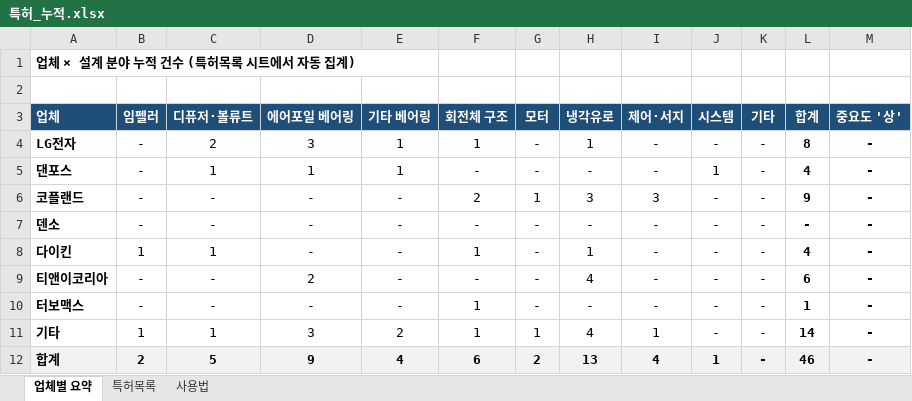
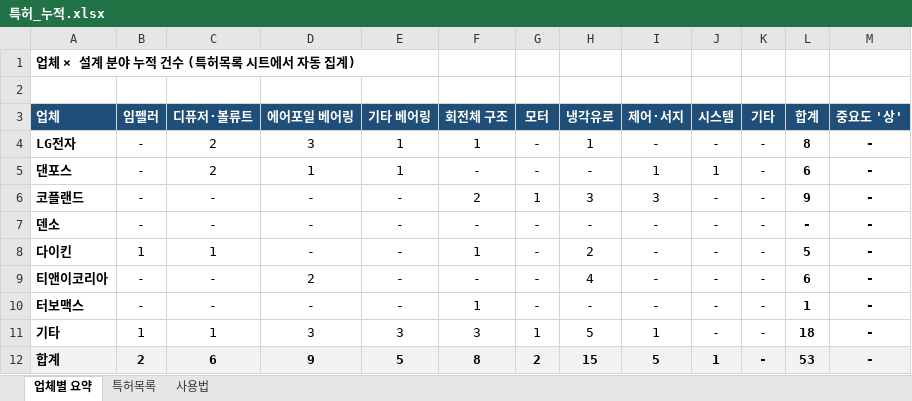
Before and after one commit to suoarman-cpu/COMP-TEST-DATA, an Excel workbook: patents/특허_누적.xlsx, sheet 업체별 요약, drawn as a sheet; values as stored, in another font and other column widths than the file's, no borders; the diff names each change by its address in the sheet, - before the commit and + after, or states it on an @@ line.

```diff
--- a/patents/특허_누적.xlsx (sheet 업체별 요약)
+++ b/patents/특허_누적.xlsx (sheet 업체별 요약)
-C5 (디퓨저·볼류트): 1
+C5 (디퓨저·볼류트): 2
-I5 (제어·서지): -
+I5 (제어·서지): 1
-L5 (합계): 4
+L5 (합계): 6
-H8 (냉각유로): 1
+H8 (냉각유로): 2
-L8 (합계): 4
+L8 (합계): 5
-E11 (기타 베어링): 2
+E11 (기타 베어링): 3
-F11 (회전체 구조): 1
+F11 (회전체 구조): 3
-H11 (냉각유로): 4
+H11 (냉각유로): 5
-L11 (합계): 14
+L11 (합계): 18
-C12 (디퓨저·볼류트): 5
+C12 (디퓨저·볼류트): 6
-E12 (기타 베어링): 4
+E12 (기타 베어링): 5
-F12 (회전체 구조): 6
+F12 (회전체 구조): 8
-H12 (냉각유로): 13
+H12 (냉각유로): 15
-I12 (제어·서지): 4
+I12 (제어·서지): 5
-L12 (합계): 46
+L12 (합계): 53
```
Also changed, not shown: sheet 특허목록.
